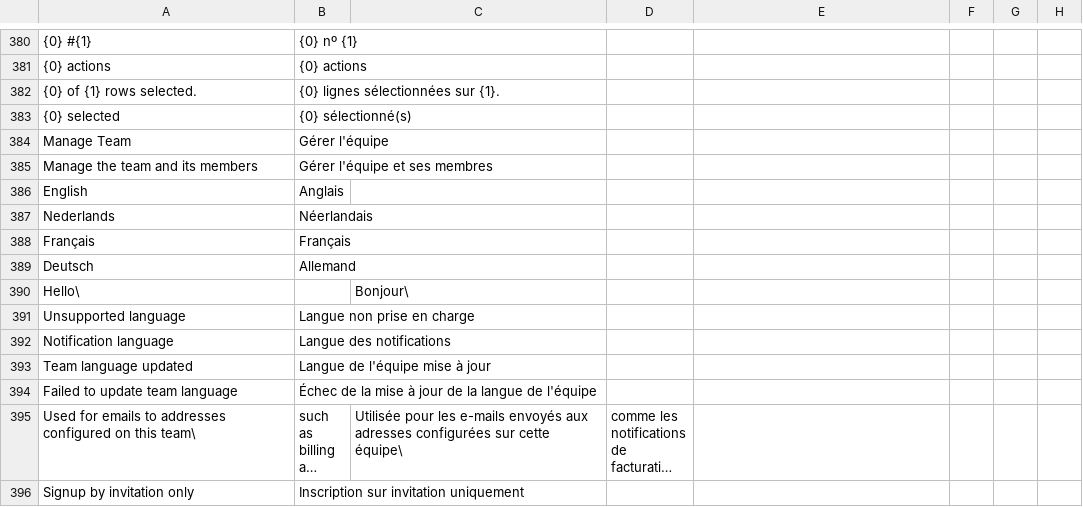
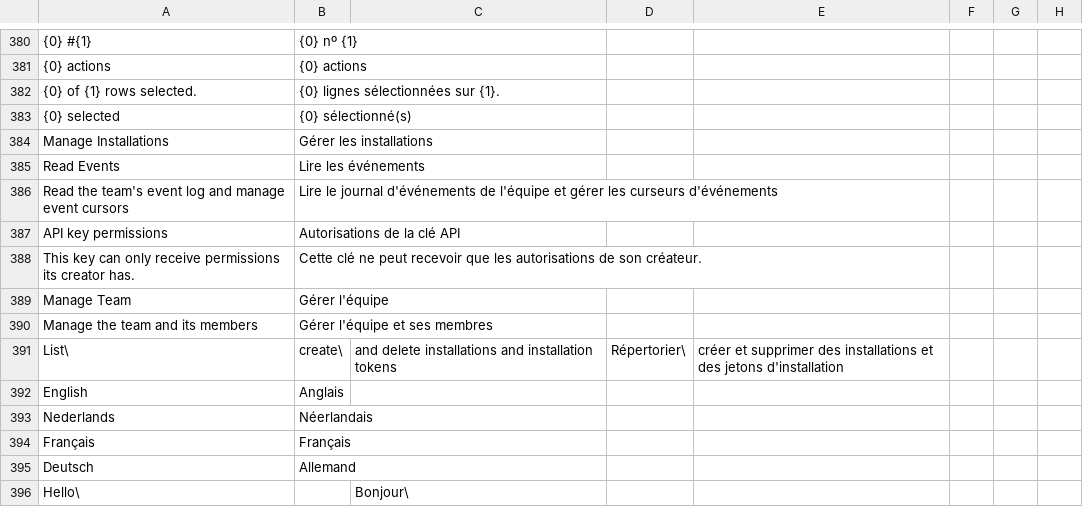
Before and after one commit to recommand/recommand-core, a CSV file: translations/fr.csv, drawn as a sheet; only a part is shown, gaps mark what is left out; the shorter side is filled out with more unchanged rows; long unchanged cells end in …; the diff names each change by its address in the sheet, - before the commit and + after, or states it on an @@ line.

Commit message:
Add event and installation APIs with permission management

```diff
--- a/translations/fr.csv
+++ b/translations/fr.csv
+row 384: Manage Installations | Gérer les installations
+row 385: Read Events | Lire les événements
+row 386: Read the team's event log and manage event cursors | Lire le journal d'événements de l'équipe et gérer les curseurs d'événements
+row 387: API key permissions | Autorisations de la clé API
+row 388: This key can only receive permissions its creator has. | Cette clé ne peut recevoir que les autorisations de son créateur.
+row 391: List\ | create\ | and delete installations and installation tokens | Répertorier\ | créer et supprimer des installations et des jetons d'installation
```
Also changed, not shown: translations/de.csv, translations/nl.csv, 42 other files.
